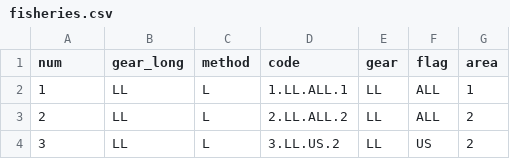
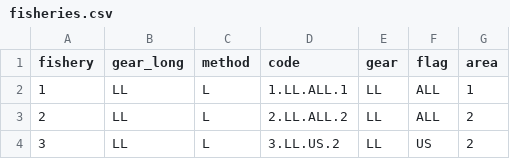
Before and after one commit to PacificCommunity/ofp-sam-bet-2023-diagnostic, a CSV file: TAF/data/fisheries.csv, drawn as a sheet; only a part is shown.

Commit message:
Rename column num -> fishery

```diff
--- a/TAF/data/fisheries.csv
+++ b/TAF/data/fisheries.csv
@@ -1,2 +1,2 @@
-num,gear_long,method,code,gear,flag,area
+fishery,gear_long,method,code,gear,flag,area
 1,LL,L,1.LL.ALL.1,LL,ALL,1
```
Also changed, not shown: TAF/output/cpue.csv, 2 other files.
